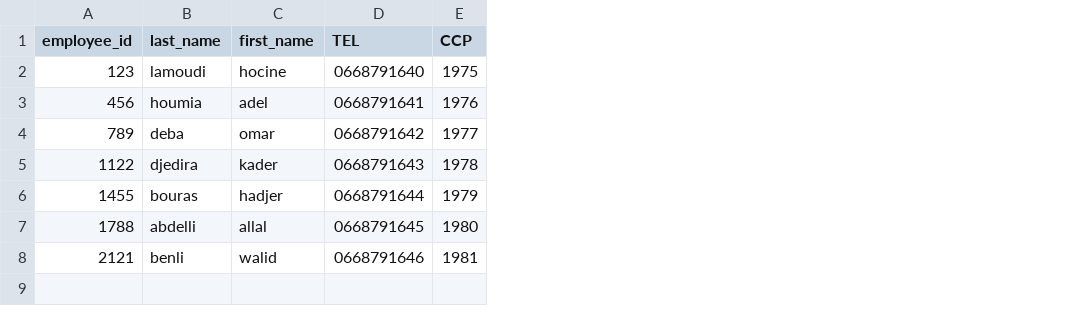
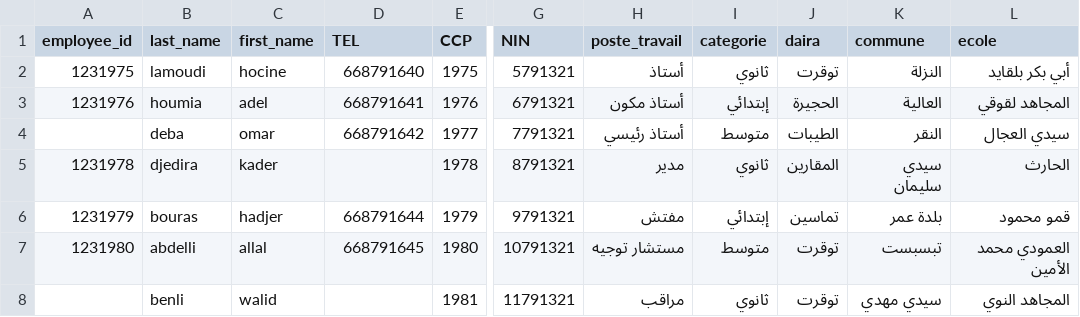
Before and after one commit to hocinebno3131-source/flask_app, a CSV file: employees.csv, drawn as a sheet; only a part is shown, gaps mark what is left out; the diff names each change by its address in the sheet, - before the commit and + after, or states it on an @@ line.

Commit message:
Update employees.csv

```diff
--- a/employees.csv
+++ b/employees.csv
+column G (NIN), rows 2-8: 5791321 | 6791321 | 7791321 | 8791321 | 9791321 | 10791321 | 11791321
+column H (poste_travail), rows 2-8: أستاذ | أستاذ مكون | أستاذ رئيسي | مدير | مفتش | مستشار توجيه | مراقب
+column I (categorie), rows 2-8: ثانوي | إبتدائي | متوسط | ثانوي | إبتدائي | متوسط | ثانوي
+column J (daira), rows 2-8: توقرت | الحجيرة | الطيبات | المقارين | تماسين | توقرت | توقرت
+column K (commune), rows 2-8: النزلة | العالية | النقر | سيدي سليمان | بلدة عمر | تبسبست | سيدي مهدي
+column L (ecole), rows 2-8: أبي بكر بلقايد | المجاهد لقوقي | سيدي العجال | الحارث | قمو محمود | العمودي محمد الأمين | المجاهد النوي
-A2 (employee_id): 123
+A2 (employee_id): 1231975
-D2 (TEL): 0668791640
+D2 (TEL): 668791640
-A3 (employee_id): 456
+A3 (employee_id): 1231976
-D3 (TEL): 0668791641
+D3 (TEL): 668791641
-A4 (employee_id): 789
+A4 (employee_id): (empty)
-D4 (TEL): 0668791642
+D4 (TEL): 668791642
-A5 (employee_id): 1122
+A5 (employee_id): 1231978
-D5 (TEL): 0668791643
+D5 (TEL): (empty)
-A6 (employee_id): 1455
+A6 (employee_id): 1231979
-D6 (TEL): 0668791644
+D6 (TEL): 668791644
-A7 (employee_id): 1788
+A7 (employee_id): 1231980
-D7 (TEL): 0668791645
+D7 (TEL): 668791645
-A8 (employee_id): 2121
+A8 (employee_id): (empty)
-D8 (TEL): 0668791646
+D8 (TEL): (empty)
```
